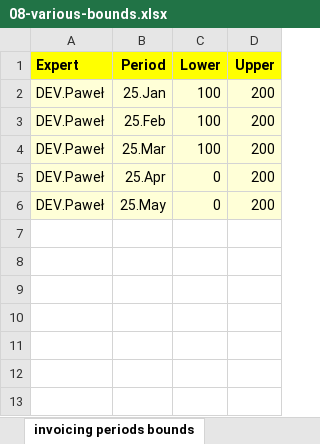
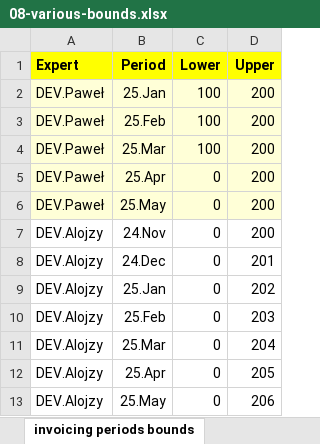
Before and after one commit to romz-pl/yumbo, an Excel workbook: ampl-data-input-excel/08-various-bounds/08-various-bounds.xlsx, sheet invoicing periods bounds, drawn as a sheet; values as stored, in another font and other column widths than the file's, no borders; the diff names each change by its address in the sheet, - before the commit and + after, or states it on an @@ line.

```diff
--- a/ampl-data-input-excel/08-various-bounds/08-various-bounds.xlsx (sheet invoicing periods bounds)
+++ b/ampl-data-input-excel/08-various-bounds/08-various-bounds.xlsx (sheet invoicing periods bounds)
+row 7: DEV.Alojzy | 24.Nov | 0 | 200
+row 8: DEV.Alojzy | 24.Dec | 0 | 201
+row 9: DEV.Alojzy | 25.Jan | 0 | 202
+row 10: DEV.Alojzy | 25.Feb | 0 | 203
+row 11: DEV.Alojzy | 25.Mar | 0 | 204
+row 12: DEV.Alojzy | 25.Apr | 0 | 205
+row 13: DEV.Alojzy | 25.May | 0 | 206
```
Also changed, not shown: sheet xbsum, sheet xbday, sheet tasks, sheet ubday, sheet invoicing periods, sheet links, 4 more sheets, 4 other files.
